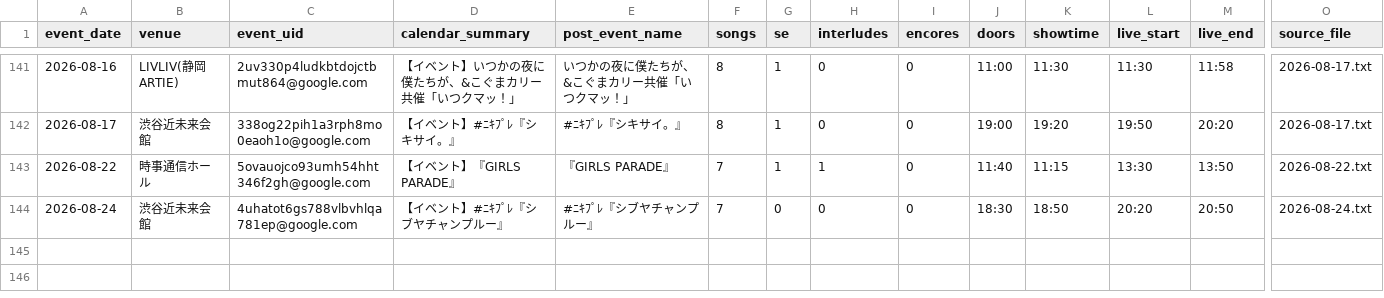
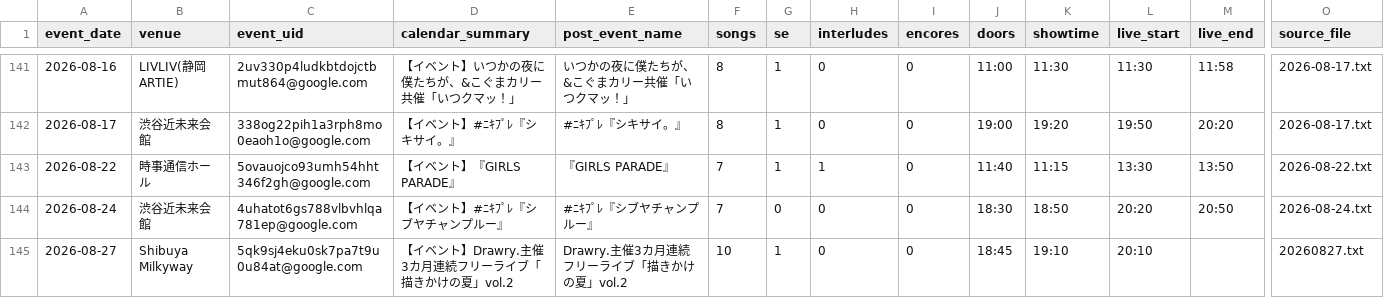
Before and after one commit to ganbaramen/drawrydb, a CSV file: data/generated/shows.csv, drawn as a sheet; only a part is shown, gaps mark what is left out; rows hold the shown columns only; the diff names each change by its address in the sheet, - before the commit and + after, or states it on an @@ line.

```diff
--- a/data/generated/shows.csv
+++ b/data/generated/shows.csv
+row 145: 2026-08-27 | Shibuya Milkyway | 5qk9sj4eku0sk7pa7t9u0u84at@google.com | 【イベント】Drawry.主催3カ月連続フリーライブ「描きかけの夏」vol.2 | Drawry.主催3カ月連続フリーライブ「描きかけの夏」vol.2 | 10 | 1 | 0 | 0 | 18:45 | 19:10 | 20:10 |  | 20260827.txt
```
Also changed, not shown: data/generated/setlists.csv, data/generated/song_stats.csv, 8 other files.
